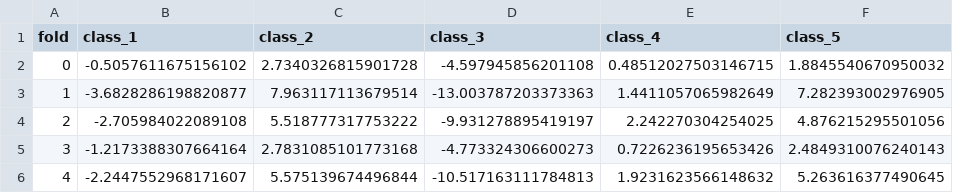
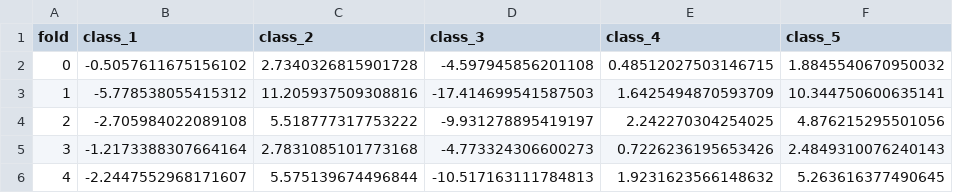
Before and after one commit to davidfernxndez/urban-residential-classification, a CSV file: output/SHAP_local/Logistic_Regression/Logistic_Regression_expected_shap_values.csv, drawn as a sheet.

```diff
--- a/output/SHAP_local/Logistic_Regression/Logistic_Regression_expected_shap_values.csv
+++ b/output/SHAP_local/Logistic_Regression/Logistic_Regression_expected_shap_values.csv
@@ -2,3 +2,3 @@ fold,class_1,class_2,class_3,class_4,class_5
 0,-0.5057611675156102,2.7340326815901728,-4.597945856201108,0.48512027503146715,1.8845540670950032
-1,-3.6828286198820877,7.963117113679514,-13.003787203373363,1.4411057065982649,7.282393002976905
+1,-5.778538055415312,11.205937509308816,-17.414699541587503,1.6425494870593709,10.344750600635141
 2,-2.705984022089108,5.518777317753222,-9.931278895419197,2.242270304254025,4.876215295501056
```
Also changed, not shown: data/processed/descriptive_data.csv, output/SHAP_local/Logistic_Regression/Logistic_Regression_pred_info.csv, 5 other files.
